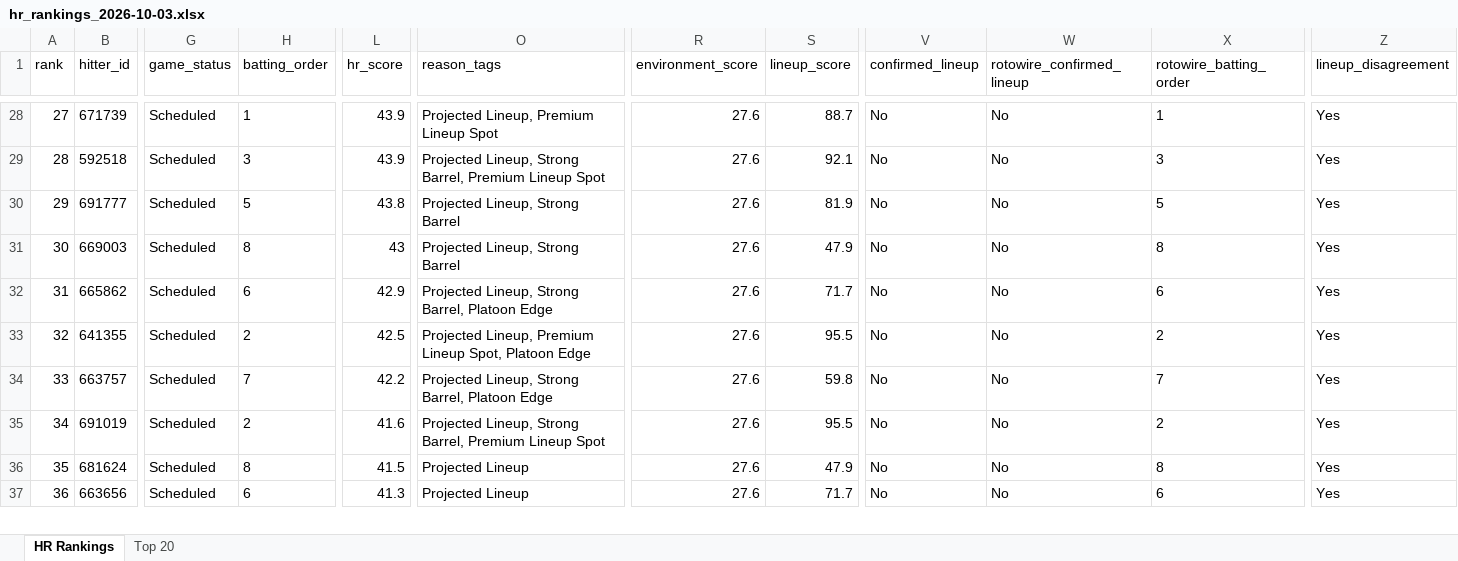
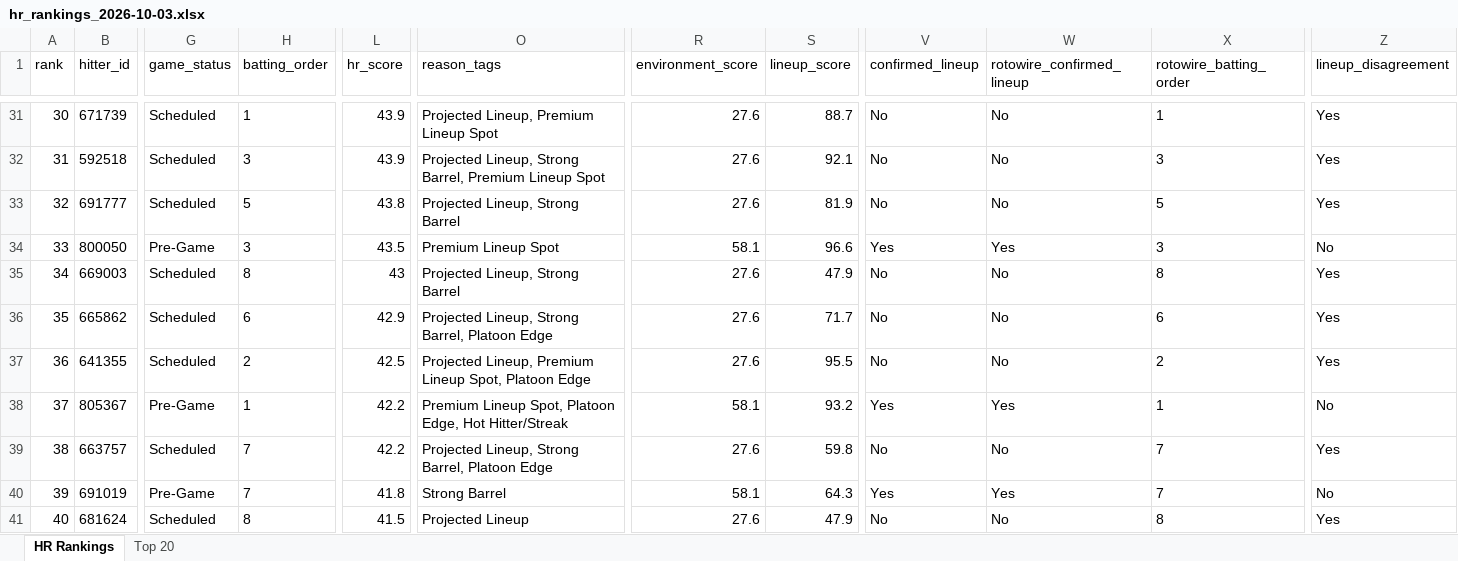
Before and after one commit to etbell28/barreliq, an Excel workbook: outputs/daily/hr_rankings_2026-10-03.xlsx, sheet HR Rankings, drawn as a sheet; only a part is shown, gaps mark what is left out; the shorter side is filled out with more unchanged rows; values as stored, in another font and other column widths than the file's, no borders; addresses are those after the commit; rows hold the shown columns only; the diff covers the shown part only; the diff names each change by its address in the sheet, - before the commit and + after, or states it on an @@ line.

```diff
--- a/outputs/daily/hr_rankings_2026-10-03.xlsx (sheet HR Rankings)
+++ b/outputs/daily/hr_rankings_2026-10-03.xlsx (sheet HR Rankings)
@@ column A (rank) renumbered between rows 3 and 73 @@
+row 34: 33 | 800050 | Pre-Game | 3 | 43.5 | Premium Lineup Spot | 58.1 | 96.6 | Yes | Yes | 3 | No
+row 38: 37 | 805367 | Pre-Game | 1 | 42.2 | Premium Lineup Spot, Platoon Edge, Hot Hitter/Streak | 58.1 | 93.2 | Yes | Yes | 1 | No
-G40 (game_status): Scheduled
+G40 (game_status): Pre-Game
-H40 (batting_order): 2
+H40 (batting_order): 7
-L40 (hr_score): 41.6
+L40 (hr_score): 41.8
-O40 (reason_tags): Projected Lineup, Strong Barrel, Premium Lineup Spot
+O40 (reason_tags): Strong Barrel
-R40 (environment_score): 27.6
+R40 (environment_score): 58.1
-S40 (lineup_score): 95.5
+S40 (lineup_score): 64.3
-V40 (confirmed_lineup): No
+V40 (confirmed_lineup): Yes
-W40 (rotowire_confirmed_lineup): No
+W40 (rotowire_confirmed_lineup): Yes
-X40 (rotowire_batting_order): 2
+X40 (rotowire_batting_order): 7
-Z40 (lineup_disagreement): Yes
+Z40 (lineup_disagreement): No
```
Also changed, not shown: 15 added rows, 17 removed rows and 4 edited cells elsewhere in this sheet, sheet Top 20, 11 other files.
